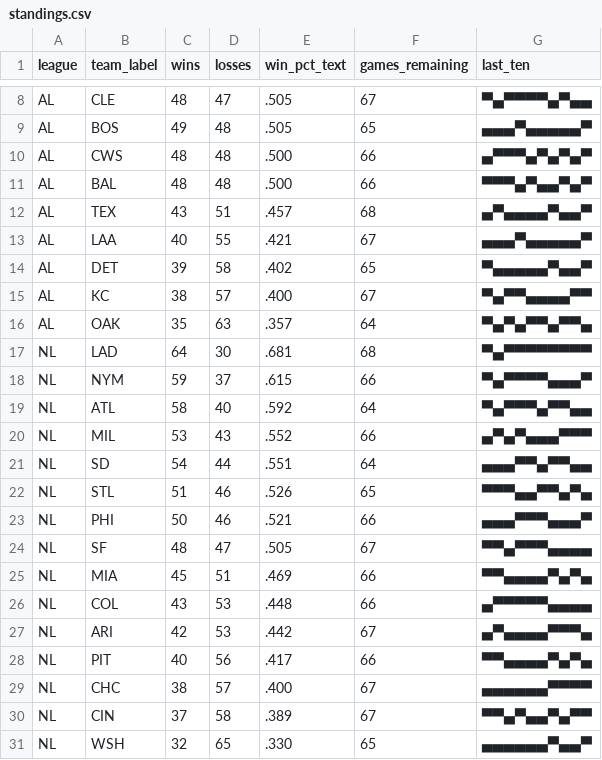
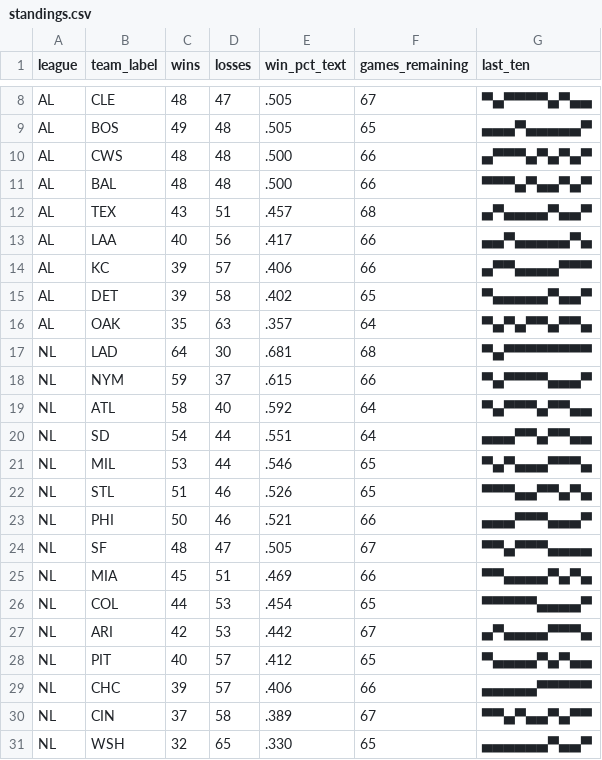
Before and after one commit to bzigterman/bzigterman.github.io-old, a CSV file: data/standings.csv, drawn as a sheet; only a part is shown, gaps mark what is left out.

```diff
--- a/data/standings.csv
+++ b/data/standings.csv
@@ -12,5 +12,5 @@ AL,BAL,48,48,.500,66,▀▀▀▄▀▄▄▀▄▀
 AL,TEX,43,51,.457,68,▄▀▄▄▄▄▀▄▄▀
-AL,LAA,40,55,.421,67,▄▄▄▀▄▄▄▄▄▀
+AL,LAA,40,56,.417,66,▄▄▀▄▄▄▄▄▀▄
+AL,KC ,39,57,.406,66,▄▀▀▄▄▄▄▀▀▀
 AL,DET,39,58,.402,65,▀▄▄▄▄▄▀▄▄▀
-AL,KC ,38,57,.400,67,▀▄▀▀▄▄▄▄▀▀
 AL,OAK,35,63,.357,64,▀▄▀▄▀▀▄▀▀▄
@@ -19,4 +19,4 @@ NL,NYM,59,37,.615,66,▀▄▀▀▀▀▄▄▄▀
 NL,ATL,58,40,.592,64,▀▄▀▀▀▄▀▀▄▄
-NL,MIL,53,43,.552,66,▄▀▄▀▄▄▄▀▀▀
 NL,SD ,54,44,.551,64,▄▄▄▀▀▄▀▀▄▄
+NL,MIL,53,44,.546,65,▀▄▀▄▄▄▀▀▀▄
 NL,STL,51,46,.526,65,▀▀▀▄▄▀▀▄▀▄
@@ -25,6 +25,6 @@ NL,SF ,48,47,.505,67,▀▀▄▀▀▀▄▄▄▄
 NL,MIA,45,51,.469,66,▀▀▄▄▄▄▀▄▀▄
-NL,COL,43,53,.448,66,▄▀▀▀▀▀▄▄▄▄
+NL,COL,44,53,.454,65,▀▀▀▀▀▄▄▄▄▀
 NL,ARI,42,53,.442,67,▄▀▄▄▄▄▀▀▀▄
-NL,PIT,40,56,.417,66,▀▀▄▄▄▄▀▄▀▄
-NL,CHC,38,57,.400,67,▄▄▄▄▄▄▀▀▀▀
+NL,PIT,40,57,.412,65,▀▄▄▄▄▀▄▀▄▄
+NL,CHC,39,57,.406,66,▄▄▄▄▄▀▀▀▀▀
 NL,CIN,37,58,.389,67,▀▀▄▀▄▄▀▄▀▀
```
Also changed, not shown: 6 other files.
